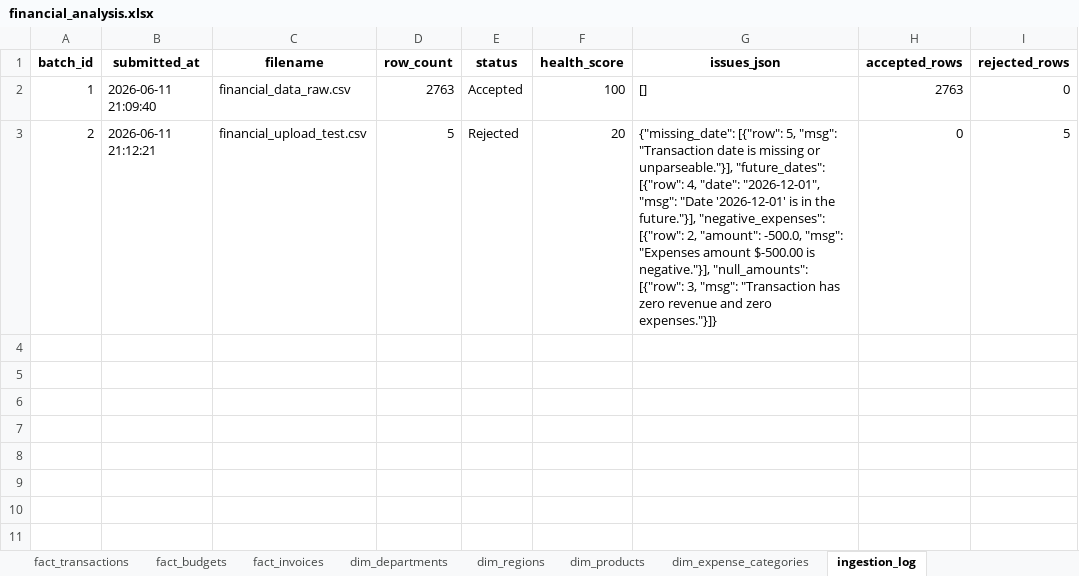
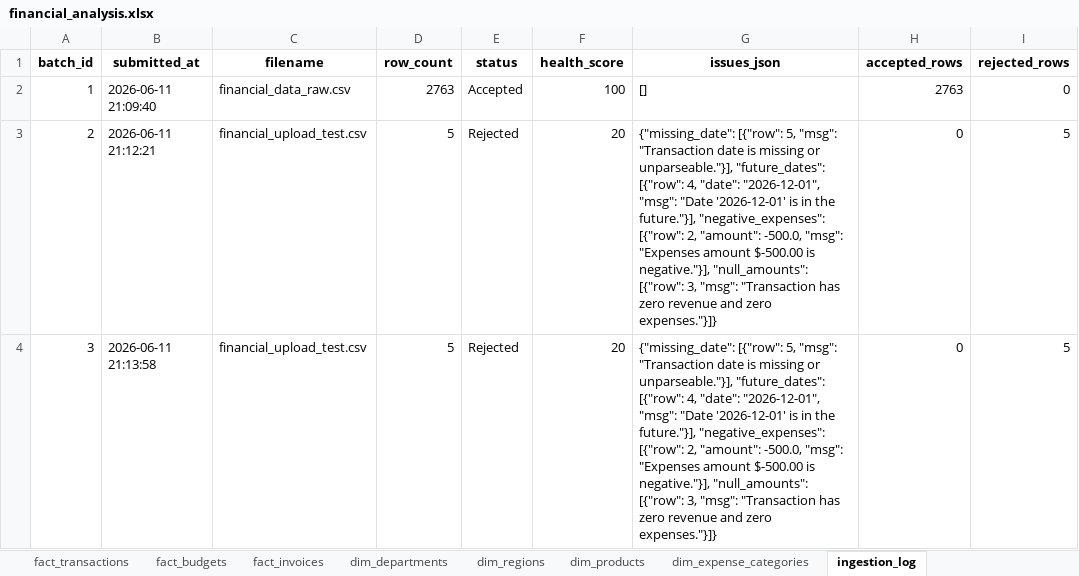
Before and after one commit to Monisa-Analyst/financial-performance-analytics, an Excel workbook: financial_analysis.xlsx, sheet ingestion_log, drawn as a sheet; values as stored, in another font and other column widths than the file's, no borders; the diff names each change by its address in the sheet, - before the commit and + after, or states it on an @@ line.

Commit message:
chore: update financial_analysis.xlsx after test suite run

```diff
--- a/financial_analysis.xlsx (sheet ingestion_log)
+++ b/financial_analysis.xlsx (sheet ingestion_log)
+row 4: 3 | 2026-06-11 21:13:58 | financial_upload_test.csv | 5 | Rejected | 20 | {"missing_date": [{"row": 5, "msg": "Transaction date is missing or unparseable."}], "future_dates": [{"row": 4, "date": "2026-12-01", "msg": "Date '2026-12-01' is in the future."}], "negative_expenses": [{"row": 2, "amount": -500.0, "msg": "Expenses amount $-500.00 is negative."}], "null_amounts": [{"row": 3, "msg": "Transaction has zero revenue and zero expenses."}]} | 0 | 5
```
